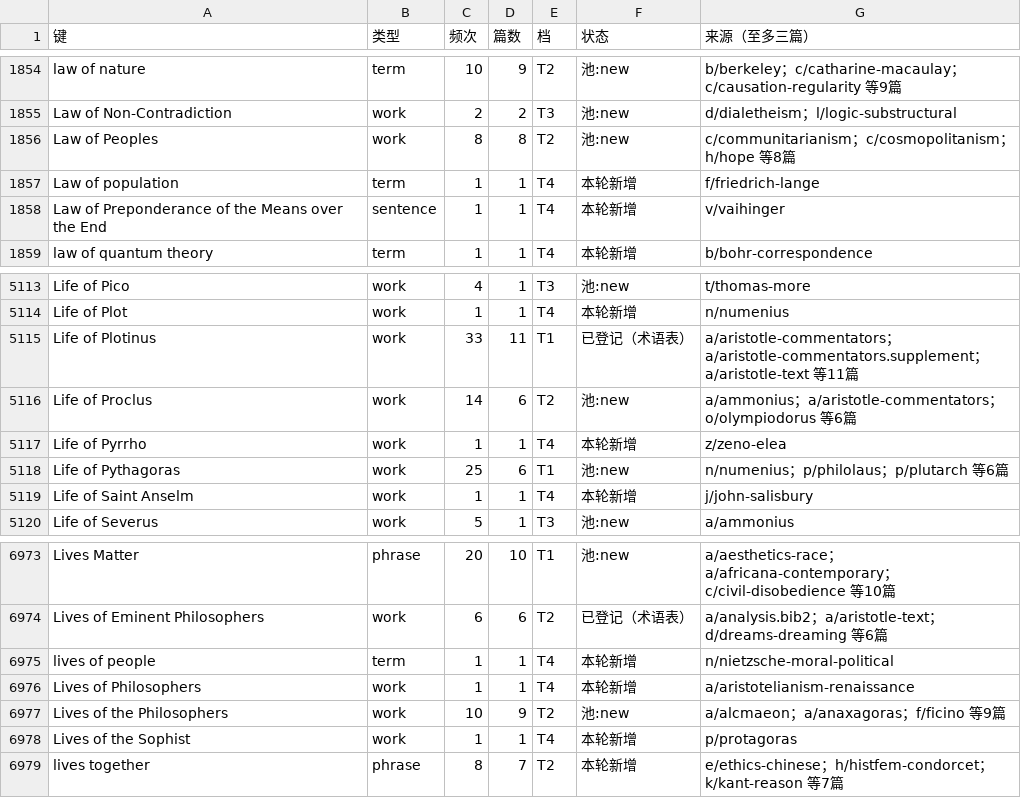
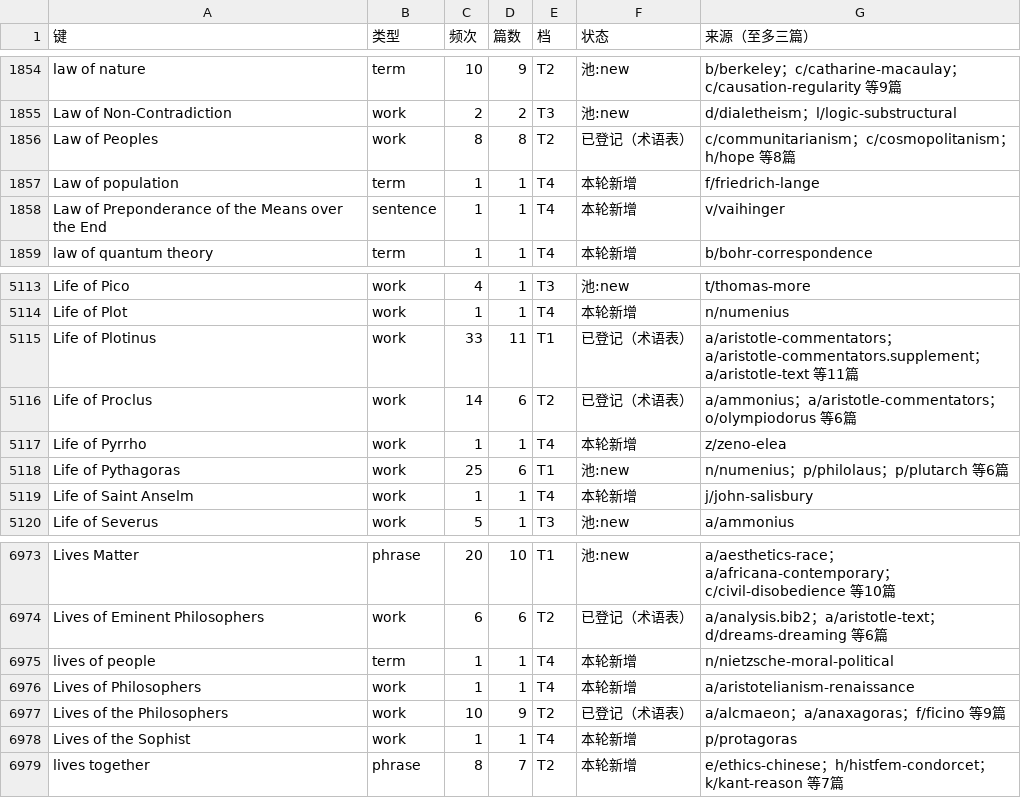
Before and after one commit to taophilosophy/SEP-CN, a TSV file: specs/058-term-full-reextraction/results/az/L.tsv, drawn as a sheet; only a part is shown, gaps mark what is left out.

Commit message:
specs/058 著作名第六批：29 部经典落册（审定库无对口，权威译本）

```diff
--- a/specs/058-term-full-reextraction/results/az/L.tsv
+++ b/specs/058-term-full-reextraction/results/az/L.tsv
@@ -1855,3 +1855,3 @@ law of nature	term	10	9	T2	池:new	b/berkeley；c/catharine-macaulay；c/causati
 Law of Non-Contradiction	work	2	2	T3	池:new	d/dialetheism；l/logic-substructural
-Law of Peoples	work	8	8	T2	池:new	c/communitarianism；c/cosmopolitanism；h/hope 等8篇
+Law of Peoples	work	8	8	T2	已登记（术语表）	c/communitarianism；c/cosmopolitanism；h/hope 等8篇
 Law of population	term	1	1	T4	本轮新增	f/friedrich-lange
@@ -5115,3 +5115,3 @@ Life of Plot	work	1	1	T4	本轮新增	n/numenius
 Life of Plotinus	work	33	11	T1	已登记（术语表）	a/aristotle-commentators；a/aristotle-commentators.supplement；a/aristotle-text 等11篇
-Life of Proclus	work	14	6	T2	池:new	a/ammonius；a/aristotle-commentators；o/olympiodorus 等6篇
+Life of Proclus	work	14	6	T2	已登记（术语表）	a/ammonius；a/aristotle-commentators；o/olympiodorus 等6篇
 Life of Pyrrho	work	1	1	T4	本轮新增	z/zeno-elea
@@ -6976,3 +6976,3 @@ lives of people	term	1	1	T4	本轮新增	n/nietzsche-moral-political
 Lives of Philosophers	work	1	1	T4	本轮新增	a/aristotelianism-renaissance
-Lives of the Philosophers	work	10	9	T2	池:new	a/alcmaeon；a/anaxagoras；f/ficino 等9篇
+Lives of the Philosophers	work	10	9	T2	已登记（术语表）	a/alcmaeon；a/anaxagoras；f/ficino 等9篇
 Lives of the Sophist	work	1	1	T4	本轮新增	p/protagoras
```
Also changed, not shown: specs/058-term-full-reextraction/results/az/B.tsv, specs/058-term-full-reextraction/results/az/F.tsv, 31 other files.
